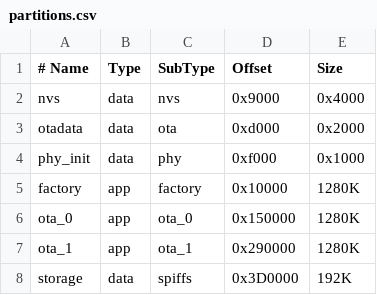
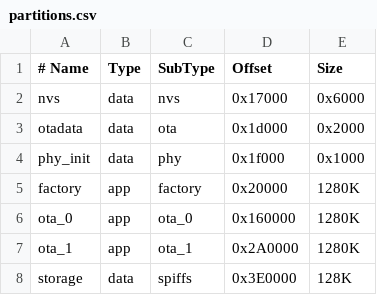
Before and after one commit to LightBeter/esp32, a CSV file: partitions.csv, drawn as a sheet.

```diff
--- a/partitions.csv
+++ b/partitions.csv
@@ -1,8 +1,8 @@
 # Name,   Type,   SubType, Offset,   Size
-nvs,         data,     nvs,         0x9000,    0x4000
-otadata,  data,     ota,         0xd000,    0x2000
-phy_init,  data,     phy,        0xf000,     0x1000
-factory,   app,      factory,   0x10000,   1280K
-ota_0,     app,      ota_0,      0x150000, 1280K
-ota_1,     app,      ota_1,      0x290000, 1280K
-storage,  data,     spiffs,      0x3D0000,  192K
+nvs,         data,     nvs,      0x17000,    0x6000
+otadata,  data,     ota,         0x1d000,    0x2000
+phy_init,  data,     phy,        0x1f000,    0x1000
+factory,   app,      factory,   0x20000,   1280K
+ota_0,     app,      ota_0,      0x160000, 1280K
+ota_1,     app,      ota_1,      0x2A0000, 1280K
+storage,  data,     spiffs,      0x3E0000,  128K
```
Also changed, not shown: 3 other files.
